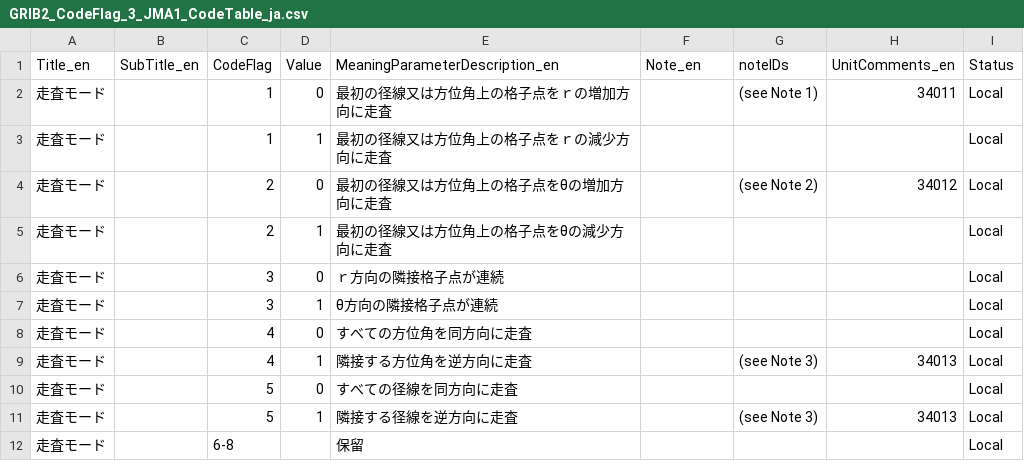
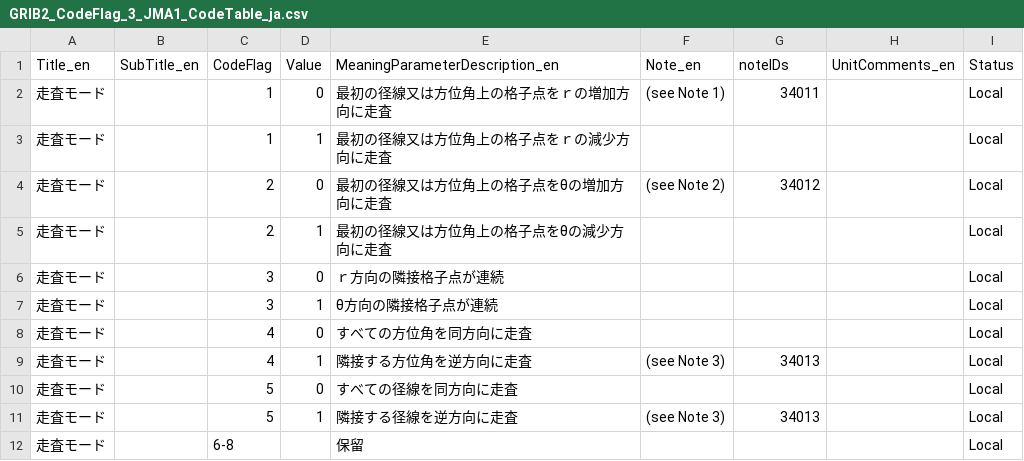
Before and after one commit to etoyoda/wmocodetables, a CSV file: ja/GRIB2_CodeFlag_3_JMA1_CodeTable_ja.csv, drawn as a sheet.

```diff
--- a/ja/GRIB2_CodeFlag_3_JMA1_CodeTable_ja.csv
+++ b/ja/GRIB2_CodeFlag_3_JMA1_CodeTable_ja.csv
@@ -1,5 +1,5 @@
 Title_en,SubTitle_en,CodeFlag,Value,MeaningParameterDescription_en,Note_en,noteIDs,UnitComments_en,Status
-走査モード,,1,0,"最初の径線又は方位角上の格子点をｒの増加方向に走査",,(see Note 1),34011,Local
+走査モード,,1,0,"最初の径線又は方位角上の格子点をｒの増加方向に走査",(see Note 1),34011,,Local
 走査モード,,1,1,"最初の径線又は方位角上の格子点をｒの減少方向に走査",,,,Local
-走査モード,,2,0,"最初の径線又は方位角上の格子点をθの増加方向に走査",,(see Note 2),34012,Local
+走査モード,,2,0,"最初の径線又は方位角上の格子点をθの増加方向に走査",(see Note 2),34012,,Local
 走査モード,,2,1,"最初の径線又は方位角上の格子点をθの減少方向に走査",,,,Local
@@ -8,5 +8,5 @@ Title_en,SubTitle_en,CodeFlag,Value,MeaningParameterDescription_en,Note_en,noteI
 走査モード,,4,0,"すべての方位角を同方向に走査",,,,Local
-走査モード,,4,1,"隣接する方位角を逆方向に走査",,(see Note 3),34013,Local
+走査モード,,4,1,"隣接する方位角を逆方向に走査",(see Note 3),34013,,Local
 走査モード,,5,0,"すべての径線を同方向に走査",,,,Local
-走査モード,,5,1,"隣接する径線を逆方向に走査",,(see Note 3),34013,Local
+走査モード,,5,1,"隣接する径線を逆方向に走査",(see Note 3),34013,,Local
 走査モード,,6-8,,保留,,,,Local
```
Also changed, not shown: ja/GRIB2_CodeFlag_3_JMA2_CodeTable_ja.csv.
